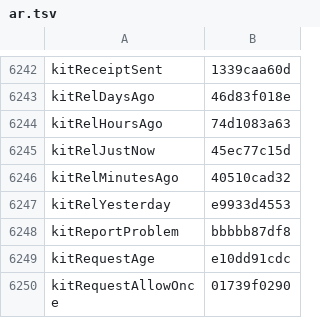
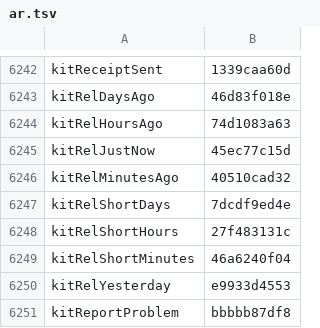
Before and after one commit to Eslamasabry/opencode-mobile-next, a TSV file: native/tools/strings/translation-state/ar.tsv, drawn as a sheet; only a part is shown, gaps mark what is left out; the shorter side is filled out with more unchanged rows; the diff names each change by its address in the sheet, - before the commit and + after, or states it on an @@ line.

Commit message:
fix(words): short row times and one Arabic word for Needs you [skip ci]
Home rows show a short time beside their title ("5m", "2h", "3d") in every
shipped language, through the strings pipeline; the whole time stays for
screen readers (B-558). Arabic says Needs you with one word, بانتظارك, in
the page's link as on its rows (the lead's decision of 2026-11-25).

Change-Class: fix
Co-Authored-By: GLM 5.4 <noreply@z.ai>

```diff
--- a/native/tools/strings/translation-state/ar.tsv
+++ b/native/tools/strings/translation-state/ar.tsv
+row 6247: kitRelShortDays | 7dcdf9ed4e
+row 6248: kitRelShortHours | 27f483131c
+row 6249: kitRelShortMinutes | 46a6240f04
```
Also changed, not shown: native/tools/strings/translation-state/es.tsv, native/tools/strings/translation-state/fr.tsv, 19 other files.
